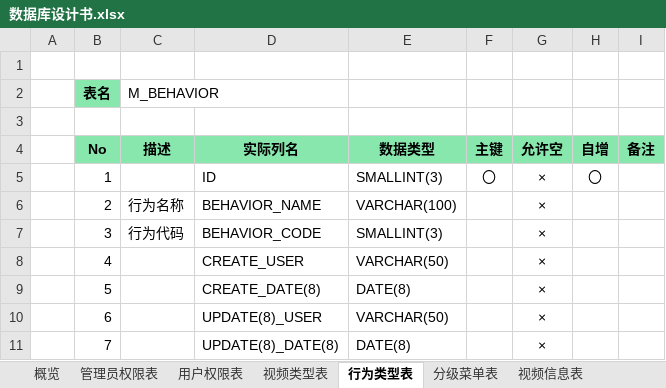
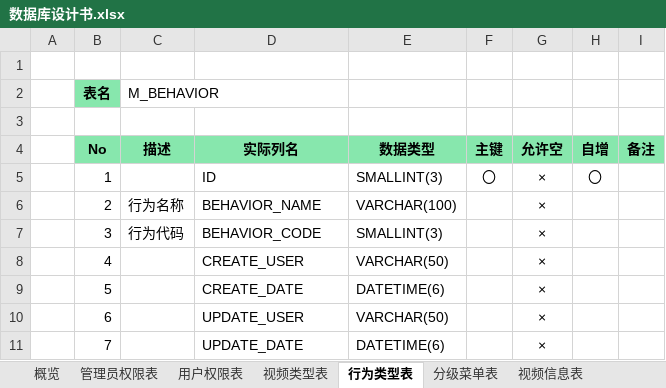
Before and after one commit to sTallone777/v-plaza, an Excel workbook: 数据库设计书.xlsx, sheet 行为类型表, drawn as a sheet; values as stored, in another font and other column widths than the file's, no borders; the diff names each change by its address in the sheet, - before the commit and + after, or states it on an @@ line.

```diff
--- a/数据库设计书.xlsx (sheet 行为类型表)
+++ b/数据库设计书.xlsx (sheet 行为类型表)
-D9 (实际列名): CREATE_DATE(8)
+D9 (实际列名): CREATE_DATE
-E9 (数据类型): DATE(8)
+E9 (数据类型): DATETIME(6)
-D10 (实际列名): UPDATE(8)_USER
+D10 (实际列名): UPDATE_USER
-D11 (实际列名): UPDATE(8)_DATE(8)
+D11 (实际列名): UPDATE_DATE
-E11 (数据类型): DATE(8)
+E11 (数据类型): DATETIME(6)
```
Also changed, not shown: sheet 视频信息表, sheet 用户登录信息表, sheet 分级菜单表, sheet 管理员信息表, sheet 用户行为记录表, sheet 视频类型表, 1 more sheet, other sheet tabs.
